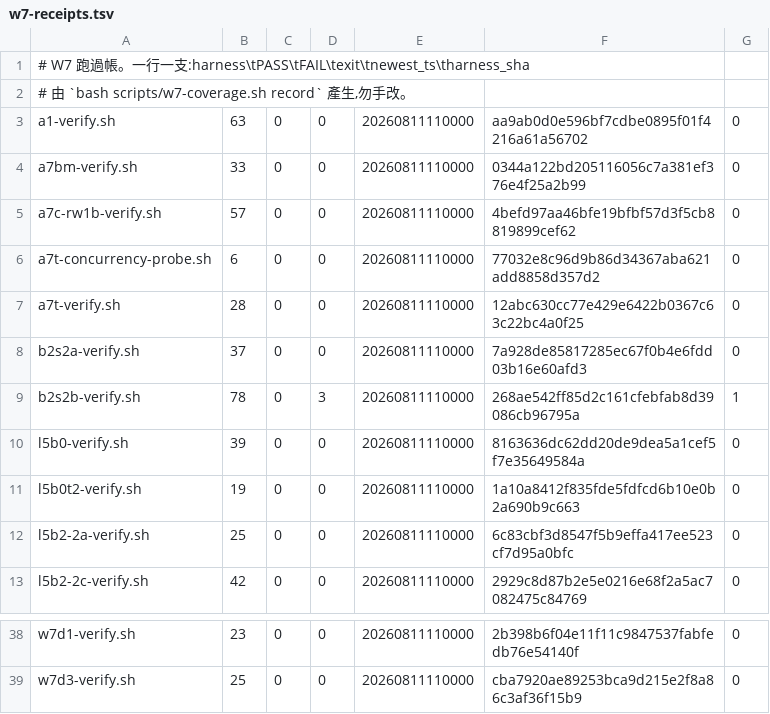
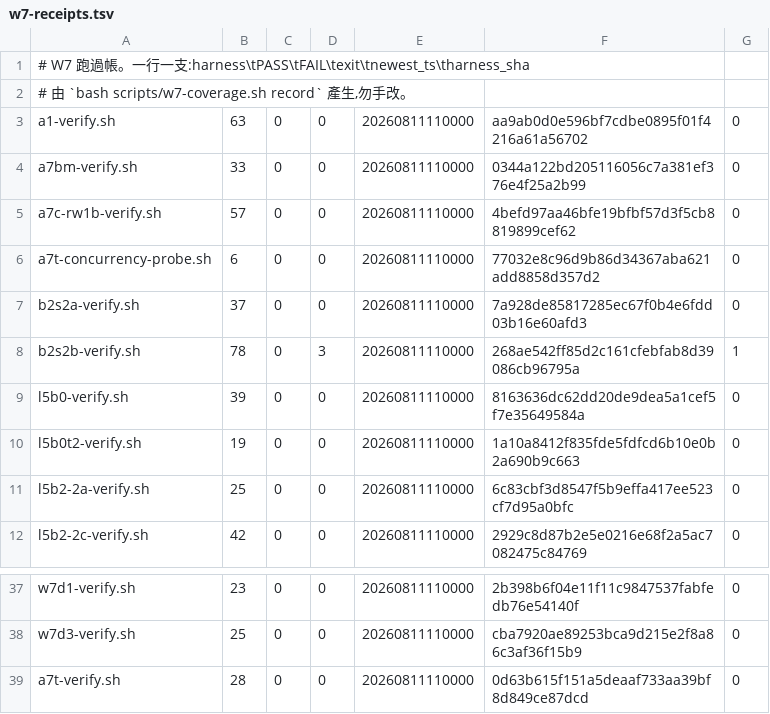
Before and after one commit to pcmmotorsports/pcm-website-v2, a TSV file: scripts/w7-receipts.tsv, drawn as a sheet; only a part is shown, gaps mark what is left out.

Commit message:
fix(schemas): #416 a7t-verify 的 fail-closed 離場改用 EXIT trap 收叢集 [M-4b]
`teardown` 原本只寫在**快樂路徑的尾巴**,而旗標之後有 **14 條** fail-closed 離場
(數法在檔內註解與 backlog #416,錨點 `^  PROVISIONED=1$`)——
任一條走到,PG 就留著繼續聽那個埠;2026-08-11 的 54352 孤兒叢集就是這個形狀。

修法:EXIT trap `cleanup_cluster`,條件 = `all` 模式 + `PROVISIONED=1`
(`run` 模式的叢集是別人的、絕不碰);快樂路徑那段自己的 teardown 刪掉,兩條路走同一個出口。
🔴 只掛 EXIT、不掛 INT/TERM(w7-coverage 的實測教訓:掛上會把 130/143 洗成 0 = fail-open);
trap 內不呼叫 `exit`、teardown 失敗 `|| true`,不蓋掉真正的離場碼。

🔴 **旗標設在「呼叫 provision 之前」而不是「provision 成功之後」**(code-reviewer MF1):
postmaster 在 d1t2 的 `pg_ctl start` 就起來了,其後 shim / migration loop / fake-cron 斷言 / seed
四段都會 `die` ⇒ 旗標設晚的話,**最會留孤兒的那一條(provision 自己失敗)反而收不到**。
設早是安全的:teardown 對「還沒東西可收」是 no-op(目錄不在就 return 0、`pg_ctl stop` 掛 `|| true`)。

驗證(實跑):
- 快樂路徑 `PORT=54375 … all /tmp/a7tv416` → `PASS=28 FAIL=0`、exit 0、埠空、workdir 清。
- 負測 A(provision 後注入 `exit 1`)→ exit 碼**仍是 1**、埠空、workdir 清。
- 負測 B(真構造)`chmod 000 scripts/d1-supabase-shim.sql` 讓 provision 在 `pg_ctl start` **之後**失敗
  → `54377` 已收、workdir 清、exit 1(檔案權限已還原 644,`git status` 零殘留)。
- 消融:同一發注入 + 拿掉 `trap` ⇒ `54376` **仍在聽** ⇒ 這道有判別力,不是恆真。
  ⚠️ 第一次消融把腳本複製到 `/tmp` 跑,`cd "$(dirname $0)/.."` 落到 `/` ⇒ provision 直接失敗、什麼都沒證到;
  改在 repo 內做才成立 —— **「腳本的副本」不等於「腳本」**。
- 收據:`w7-coverage.sh record a7t-verify.sh` 重錄(sha 過期)、`check` = **PASS=49 FAIL=0**。

同批補 backlog **#416 條目本體**(P 立案時只有號碼進 STATUS、條目沒落檔)。
code-reviewer 4 must-fix + 1 nit 全折:旗標設太晚、數法錨點命中註解自己、條數 14/13 更正、
`w7-coverage` 行號引錯改錨點式、「靜默連到孤兒庫」改寫成歷史脈絡(現況是吵的 fail-closed)。

未 push、零 apply。

```diff
--- a/scripts/w7-receipts.tsv
+++ b/scripts/w7-receipts.tsv
@@ -6,3 +6,2 @@ a7c-rw1b-verify.sh	57	0	0	20260811110000	4befd97aa46bfe19bfbf57d3f5cb8819899cef6
 a7t-concurrency-probe.sh	6	0	0	20260811110000	77032e8c96d9b86d34367aba621add8858d357d2	0
-a7t-verify.sh	28	0	0	20260811110000	12abc630cc77e429e6422b0367c63c22bc4a0f25	0
 b2s2a-verify.sh	37	0	0	20260811110000	7a928de85817285ec67f0b4e6fdd03b16e60afd3	0
@@ -39 +38,2 @@ w7d1-verify.sh	23	0	0	20260811110000	2b398b6f04e11f11c9847537fabfedb76e54140f	0
 w7d3-verify.sh	25	0	0	20260811110000	cba7920ae89253bca9d215e2f8a86c3af36f15b9	0
+a7t-verify.sh	28	0	0	20260811110000	0d63b615f151a5deaaf733aa39bf8d849ce87dcd	0
```
Also changed, not shown: 2 other files.
